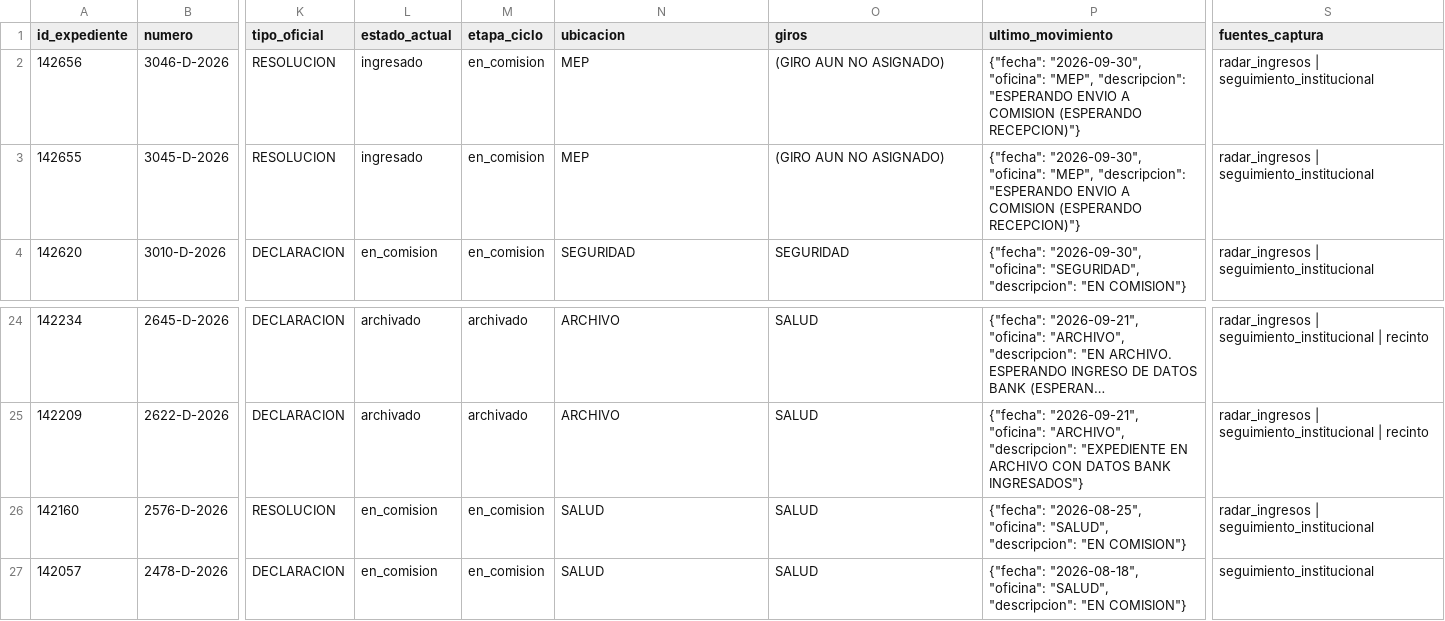
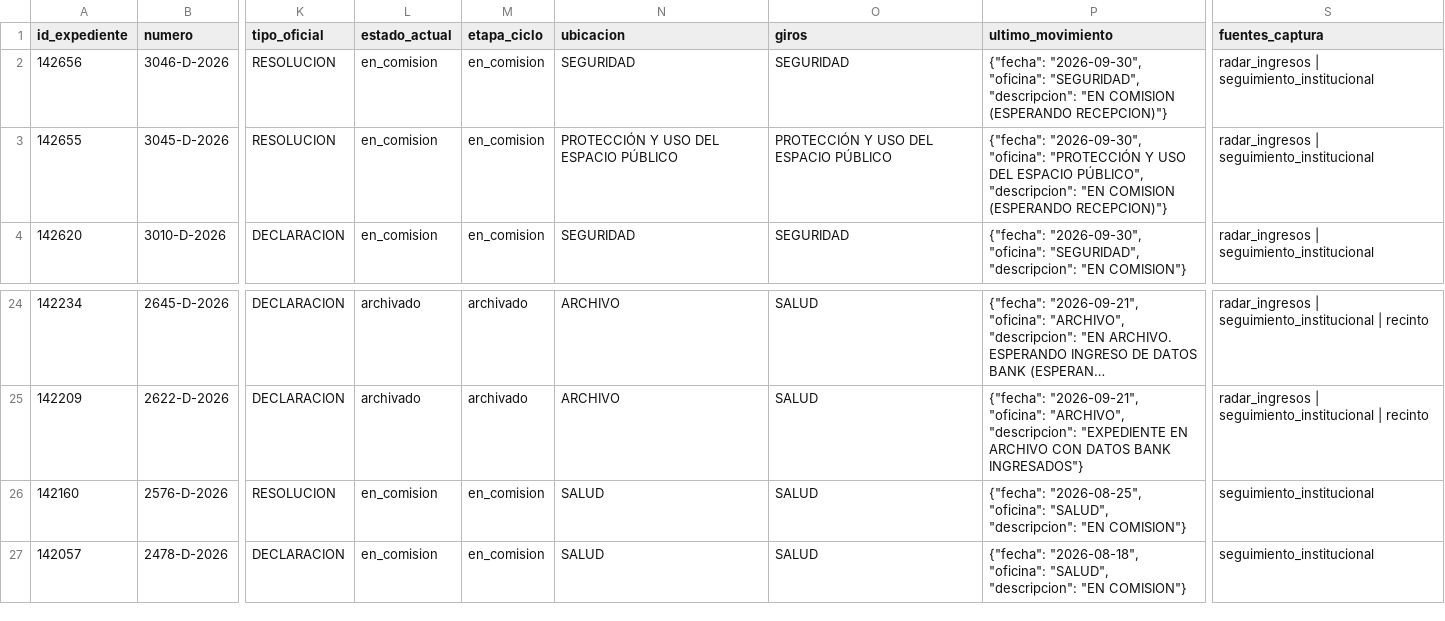
Before and after one commit to cepoes100b/CEPOES, a CSV file: auditorias/claudia_negri_2026.csv, drawn as a sheet; only a part is shown, gaps mark what is left out; long unchanged cells end in …; the diff names each change by its address in the sheet, - before the commit and + after, or states it on an @@ line.

```diff
--- a/auditorias/claudia_negri_2026.csv
+++ b/auditorias/claudia_negri_2026.csv
-L2:L3 (estado_actual): ingresado
+L2:L3 (estado_actual): en_comision
-N2 (ubicacion): MEP
+N2 (ubicacion): SEGURIDAD
-O2 (giros): (GIRO AUN NO ASIGNADO)
+O2 (giros): SEGURIDAD
-P2 (ultimo_movimiento): …"2026-09-30", "oficina": "MEP", "descripcion": "ESPERANDO ENVIO A COMISION (ESPERANDO…
+P2 (ultimo_movimiento): …"2026-09-30", "oficina": "SEGURIDAD", "descripcion": "EN COMISION (ESPERANDO…
-N3 (ubicacion): MEP
+N3 (ubicacion): PROTECCIÓN Y USO DEL ESPACIO PÚBLICO
-O3 (giros): (GIRO AUN NO ASIGNADO)
+O3 (giros): PROTECCIÓN Y USO DEL ESPACIO PÚBLICO
-P3 (ultimo_movimiento): …"2026-09-30", "oficina": "MEP", "descripcion": "ESPERANDO ENVIO A COMISION (ESPERANDO…
+P3 (ultimo_movimiento): …"2026-09-30", "oficina": "PROTECCIÓN Y USO DEL ESPACIO PÚBLICO", "descripcion": "EN COMISION (ESPERANDO…
-S26 (fuentes_captura): radar_ingresos | seguimiento_institucional
+S26 (fuentes_captura): seguimiento_institucional
```
Also changed, not shown: 5 other files.
